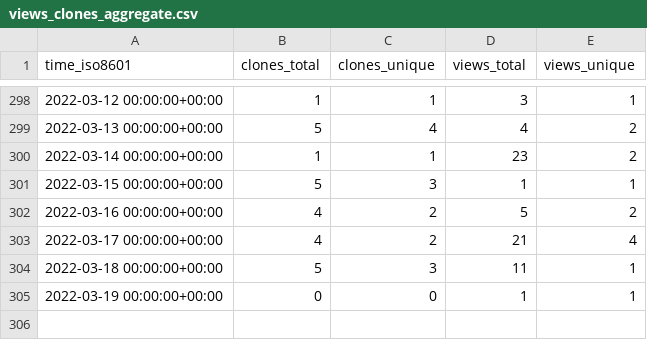
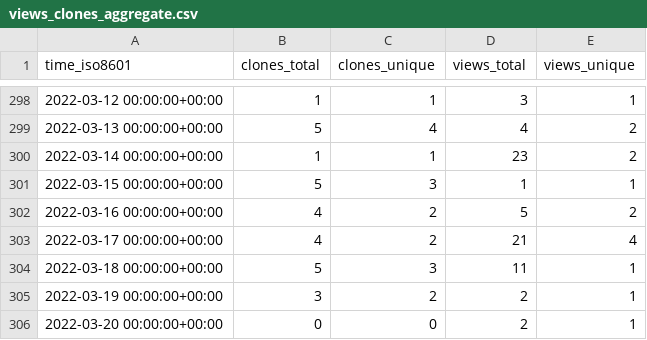
Before and after one commit to SERVIR-WA/GALUP, a CSV file: SERVIR-WA/GALUP/ghrs-data/views_clones_aggregate.csv, drawn as a sheet; only a part is shown, gaps mark what is left out.

```diff
--- a/SERVIR-WA/GALUP/ghrs-data/views_clones_aggregate.csv
+++ b/SERVIR-WA/GALUP/ghrs-data/views_clones_aggregate.csv
@@ -304,2 +304,3 @@ time_iso8601,clones_total,clones_unique,views_total,views_unique
 2022-03-18 00:00:00+00:00,5,3,11,1
-2022-03-19 00:00:00+00:00,0,0,1,1
+2022-03-19 00:00:00+00:00,3,2,2,1
+2022-03-20 00:00:00+00:00,0,0,2,1
```
Also changed, not shown: 1 other file.
